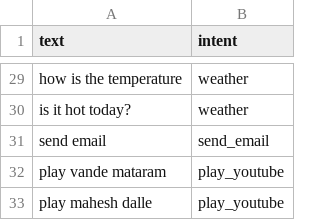
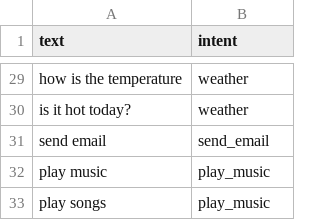
Before and after one commit to Abhiroux/Personal_Assistant-Project, a CSV file: intent_classification/data.csv, drawn as a sheet; only a part is shown, gaps mark what is left out; removed rows and columns are numbered as before the commit, all else as after; the diff names each change by its address in the sheet, - before the commit and + after, or states it on an @@ line.

```diff
--- a/intent_classification/data.csv
+++ b/intent_classification/data.csv
-row 32: play vande mataram | play_youtube
-row 33: play mahesh dalle | play_youtube
+row 32: play music | play_music
+row 33: play songs | play_music
```
Also changed, not shown: 8 other files.
